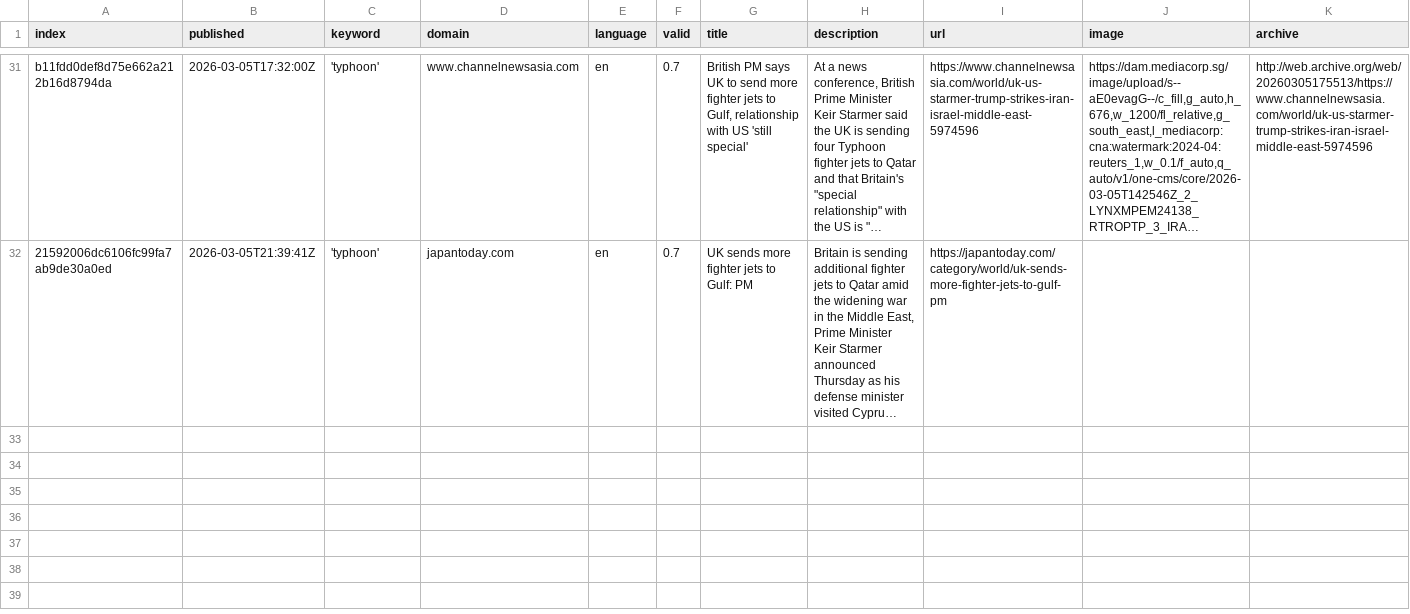
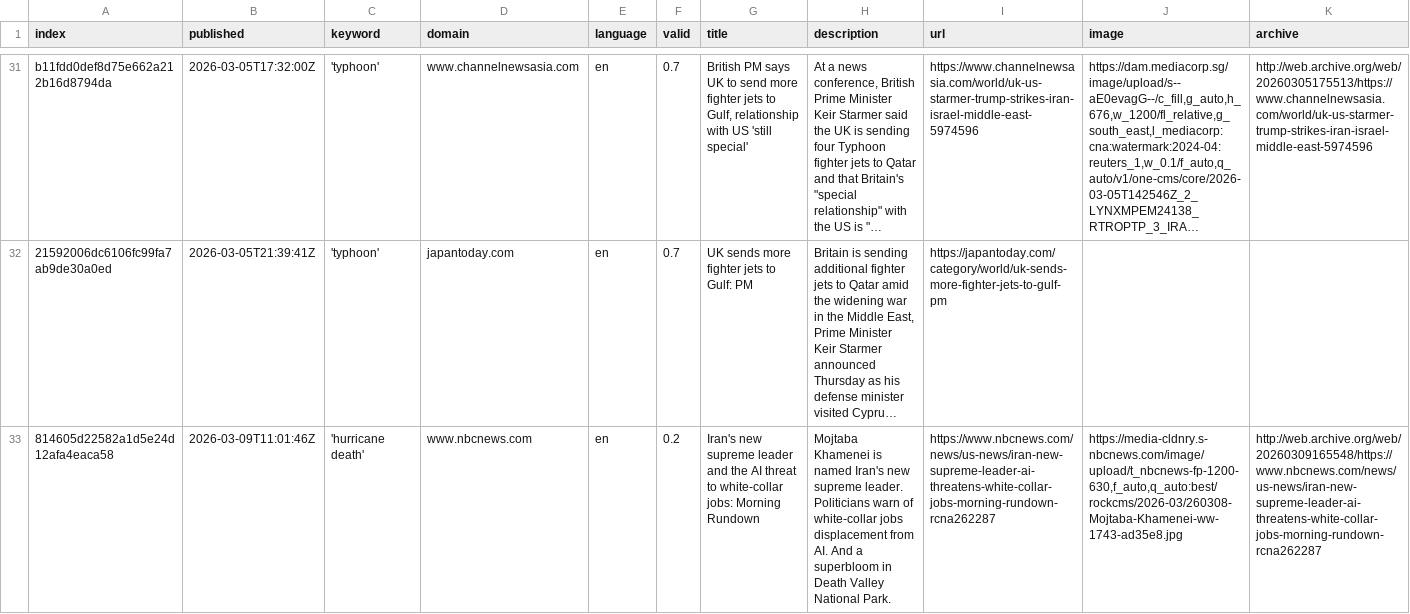
Before and after one commit to jens-news/hurricaneIsComing, a CSV file: csv/news_2026_03.csv, drawn as a sheet; only a part is shown, gaps mark what is left out; long unchanged cells end in …; rows hold the shown columns only; the diff names each change by its address in the sheet, - before the commit and + after, or states it on an @@ line.

```diff
--- a/csv/news_2026_03.csv
+++ b/csv/news_2026_03.csv
+row 33: 814605d22582a1d5e24d12afa4eaca58 | 2026-03-09T11:01:46Z | 'hurricane death' | www.nbcnews.com | en | 0.2 | Iran's new supreme leader and the AI threat to white-collar jobs: Morning Rundown | Mojtaba Khamenei is named Iran's new supreme leader. Politicians warn of white-collar jobs displacement from AI. And a superbloom in Death Valley National Park. | https://www.nbcnews.com/news/us-news/iran-new-supreme-leader-ai-threatens-white-collar-jobs-morning-rundown-rcna262287 | https://media-cldnry.s-nbcnews.com/image/upload/t_nbcnews-fp-1200-630,f_auto,q_auto:best/rockcms/2026-03/260308-Mojtaba-Khamenei-ww-1743-ad35e8.jpg | http://web.archive.org/web/20260309165548/https://www.nbcnews.com/news/us-news/iran-new-supreme-leader-ai-threatens-white-collar-jobs-morning-rundown-rcna262287
```
Also changed, not shown: keywords.csv, 1 other file.
